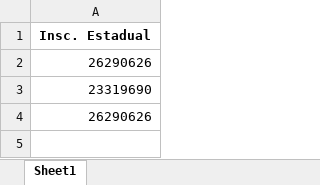
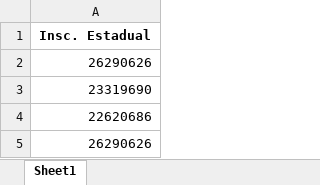
Before and after one commit to CharlesHenriquedf/EfiscoAutomation, an Excel workbook: data/cnpjs_test.xlsx, sheet Sheet1, drawn as a sheet; values as stored, in another font and other column widths than the file's, no borders; the diff names each change by its address in the sheet, - before the commit and + after, or states it on an @@ line.

Commit message:
excel

```diff
--- a/data/cnpjs_test.xlsx (sheet Sheet1)
+++ b/data/cnpjs_test.xlsx (sheet Sheet1)
+row 4: 22620686
```
